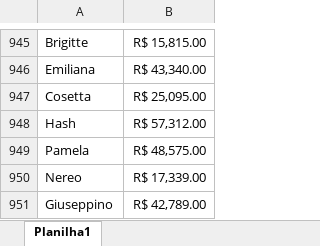
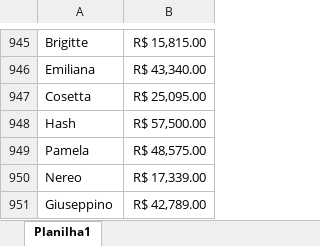
Before and after one commit to WesleyBanagouro/EstudoPython2, an Excel workbook: maio.xlsx, sheet Planilha1, drawn as a sheet; only a part is shown, gaps mark what is left out; values as stored, in another font and other column widths than the file's, no borders; the diff names each change by its address in the sheet, - before the commit and + after, or states it on an @@ line.

```diff
--- a/maio.xlsx (sheet Planilha1)
+++ b/maio.xlsx (sheet Planilha1)
-B948: R$ 57,312.00
+B948: R$ 57,500.00
```
Also changed, not shown: abril.xlsx, fevereiro.xlsx, 3 other files.
